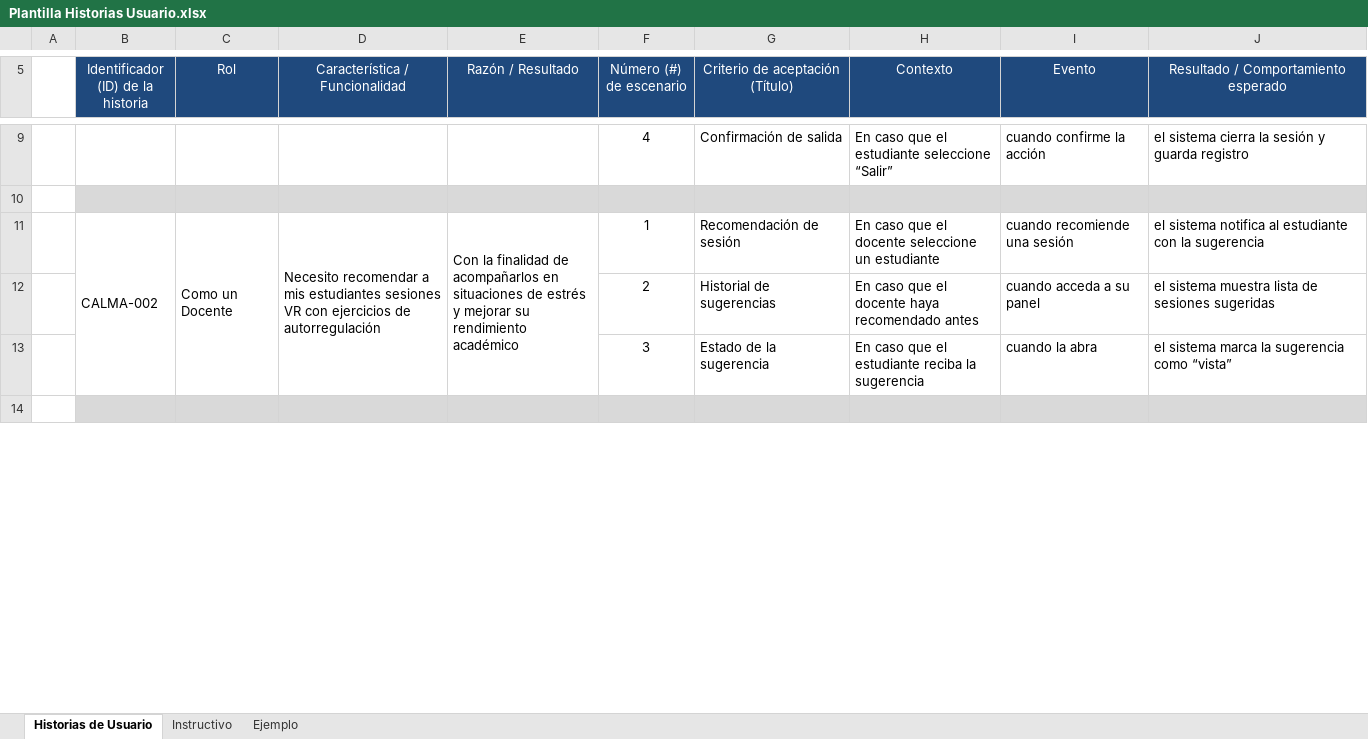
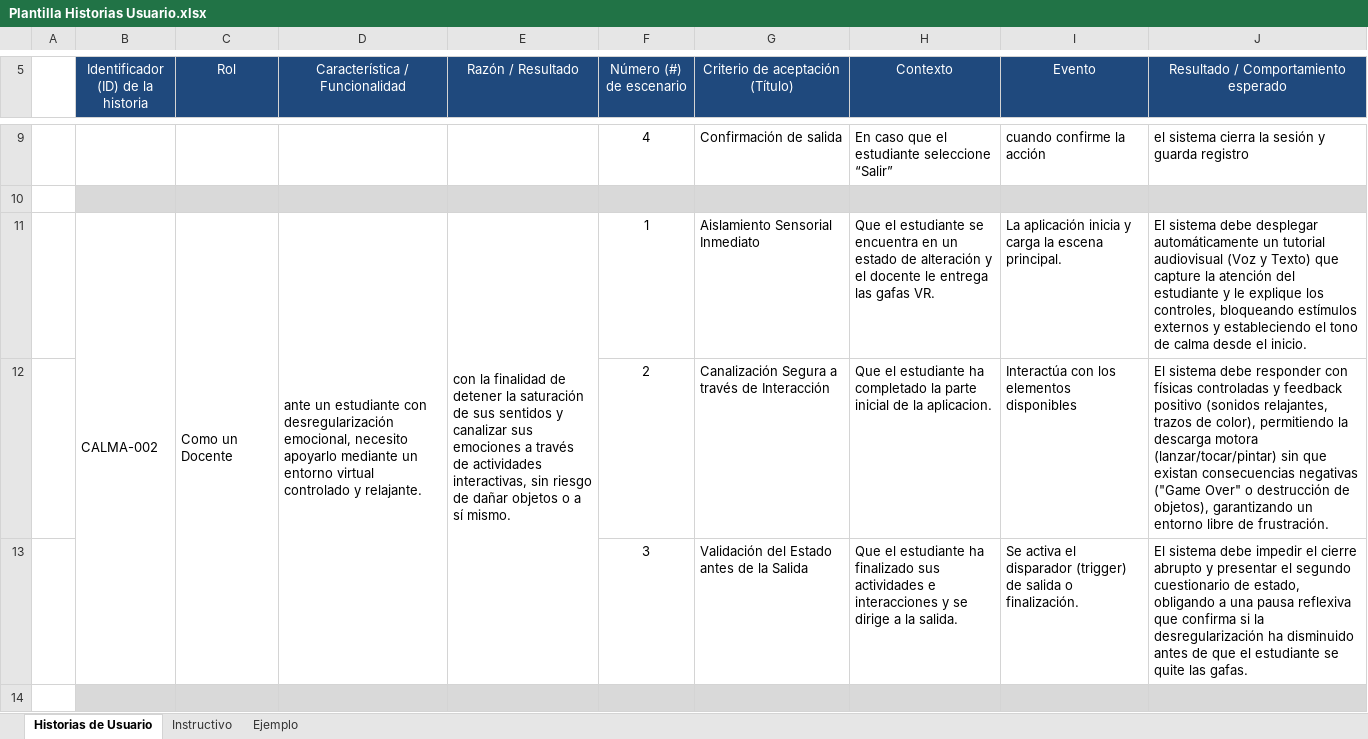
Before and after one commit to DanixaChan/Grupo-2, an Excel workbook: Fase 2/Evidencias Proyecto/Evidencias de documentación/Plantilla Historias Usuario.xlsx, sheet Historias de Usuario, drawn as a sheet; only a part is shown, gaps mark what is left out; values as stored, in another font and other column widths than the file's, no borders; removed rows and columns are numbered as before the commit, all else as after; the diff covers the shown part only; the diff names each change by its address in the sheet, - before the commit and + after, or states it on an @@ line.

```diff
--- a/Fase 2/Evidencias Proyecto/Evidencias de documentación/Plantilla Historias Usuario.xlsx (sheet Historias de Usuario)
+++ b/Fase 2/Evidencias Proyecto/Evidencias de documentación/Plantilla Historias Usuario.xlsx (sheet Historias de Usuario)
-D11 (Característica / Funcionalidad): Necesito recomendar a mis estudiantes sesiones VR con ejercicios de autorregulación
+D11 (Característica / Funcionalidad): ante un estudiante con desregularización emocional, necesito apoyarlo mediante un entorno virtual controlado y relajante.
-E11 (Razón / Resultado): Con la finalidad de acompañarlos en situaciones de estrés y mejorar su rendimiento académico
+E11 (Razón / Resultado): con la finalidad de detener la saturación de sus sentidos y canalizar sus emociones a través de actividades interactivas, sin riesgo de dañar objetos o a sí mismo.
-G11 (Criterio de aceptación (Título)): Recomendación de sesión
+G11 (Criterio de aceptación (Título)): Aislamiento Sensorial Inmediato
-H11 (Contexto): En caso que el docente seleccione un estudiante
+H11 (Contexto): Que el estudiante se encuentra en un estado de alteración y el docente le entrega las gafas VR.
-I11 (Evento): cuando recomiende una sesión
+I11 (Evento): La aplicación inicia y carga la escena principal.
-J11: el sistema notifica al estudiante con la sugerencia
+J11: El sistema debe desplegar automáticamente un tutorial audiovisual (Voz y Texto) que capture la atención del estudiante y le explique los controles, bloqueando estímulos externos y estableciendo el tono de calma desde el inicio.
-row 12:  |  |  |  |  | 2 | Historial de sugerencias | En caso que el docente haya recomendado antes | cuando acceda a su panel | el sistema muestra lista de sesiones sugeridas
-row 13:  |  |  |  |  | 3 | Estado de la sugerencia | En caso que el estudiante reciba la sugerencia | cuando la abra | el sistema marca la sugerencia como “vista”
+row 12:  |  |  |  |  | 2 | Canalización Segura a través de Interacción | Que el estudiante ha completado la parte inicial de la aplicacion. | Interactúa con los elementos disponibles | El sistema debe responder con físicas controladas y feedback positivo (sonidos relajantes, trazos de color), permitiendo la descarga motora (lanzar/tocar/pintar) sin que existan consecuencias negativas ("Game Over" o destrucción de objetos), garantizando un entorno libre de frustración.
+row 13:  |  |  |  |  | 3 | Validación del Estado antes de la Salida | Que el estudiante ha finalizado sus actividades e interacciones y se dirige a la salida. | Se activa el disparador (trigger) de salida o finalización. | El sistema debe impedir el cierre abrupto y presentar el segundo cuestionario de estado, obligando a una pausa reflexiva que confirma si la desregularización ha disminuido antes de que el estudiante se quite las gafas.
```
Also changed, not shown: 2 added rows, 2 removed rows and 6 edited cells elsewhere in this sheet, 11 other files.
